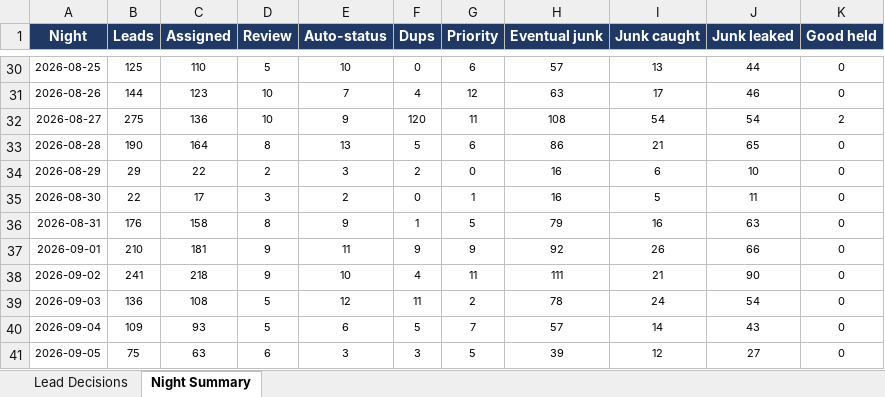
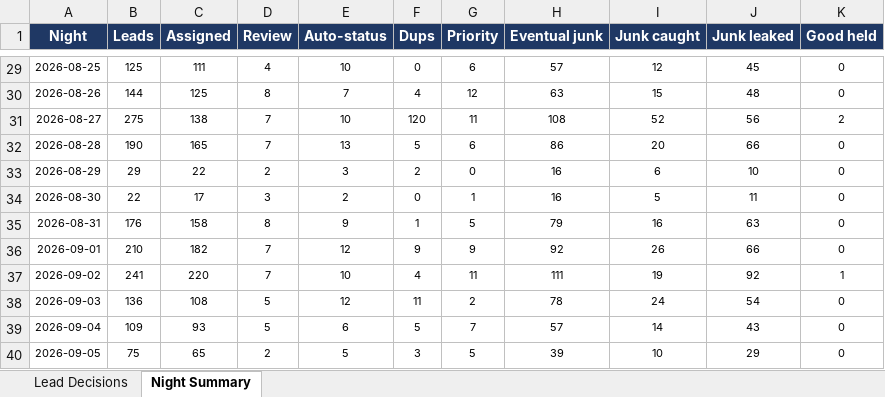
Before and after one commit to kurvnick/kurvpay-pcrep, an Excel workbook: logs/backfill_90d.xlsx, sheet Night Summary, drawn as a sheet; only a part is shown, gaps mark what is left out; values as stored, in another font and other column widths than the file's, no borders; addresses are those after the commit; the diff covers the shown part only; the diff names each change by its address in the sheet, - before the commit and + after, or states it on an @@ line.

```diff
--- a/logs/backfill_90d.xlsx (sheet Night Summary)
+++ b/logs/backfill_90d.xlsx (sheet Night Summary)
-C29 (Assigned): 110
+C29 (Assigned): 111
-D29 (Review): 5
+D29 (Review): 4
-I29 (Junk caught): 13
+I29 (Junk caught): 12
-J29 (Junk leaked): 44
+J29 (Junk leaked): 45
-C30 (Assigned): 123
+C30 (Assigned): 125
-D30 (Review): 10
+D30 (Review): 8
-I30 (Junk caught): 17
+I30 (Junk caught): 15
-J30 (Junk leaked): 46
+J30 (Junk leaked): 48
-C31 (Assigned): 136
+C31 (Assigned): 138
-D31 (Review): 10
+D31 (Review): 7
-E31 (Auto-status): 9
+E31 (Auto-status): 10
-I31 (Junk caught): 54
+I31 (Junk caught): 52
-J31 (Junk leaked): 54
+J31 (Junk leaked): 56
-C32 (Assigned): 164
+C32 (Assigned): 165
-D32 (Review): 8
+D32 (Review): 7
-I32 (Junk caught): 21
+I32 (Junk caught): 20
-J32 (Junk leaked): 65
+J32 (Junk leaked): 66
-C36 (Assigned): 181
+C36 (Assigned): 182
-D36:D37 (Review): 9
+D36:D37 (Review): 7
-E36 (Auto-status): 11
+E36 (Auto-status): 12
-C37 (Assigned): 218
+C37 (Assigned): 220
-I37 (Junk caught): 21
+I37 (Junk caught): 19
-J37 (Junk leaked): 90
+J37 (Junk leaked): 92
-K37 (Good held): 0
+K37 (Good held): 1
-C40 (Assigned): 63
+C40 (Assigned): 65
-D40 (Review): 6
+D40 (Review): 2
-E40 (Auto-status): 3
+E40 (Auto-status): 5
-I40 (Junk caught): 12
+I40 (Junk caught): 10
-J40 (Junk leaked): 27
+J40 (Junk leaked): 29
```
Also changed, not shown: 1 added row, 1 removed row and 183 edited cells elsewhere in this sheet, sheet Lead Decisions.
